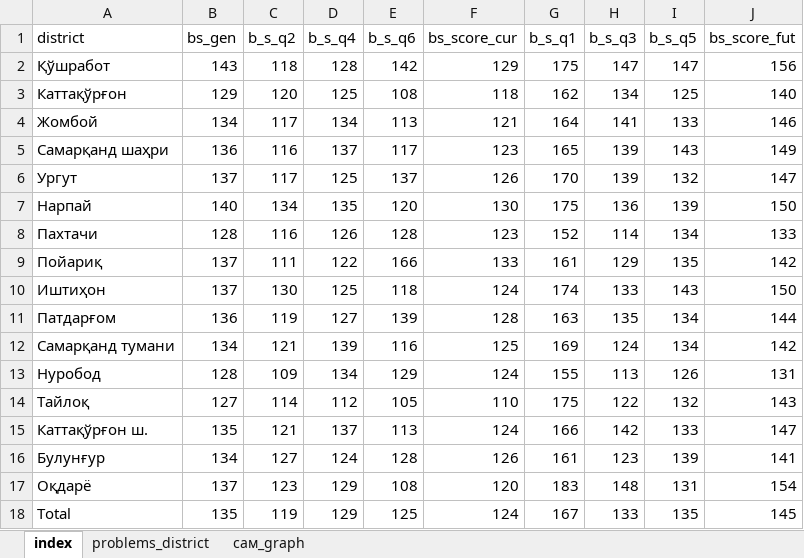
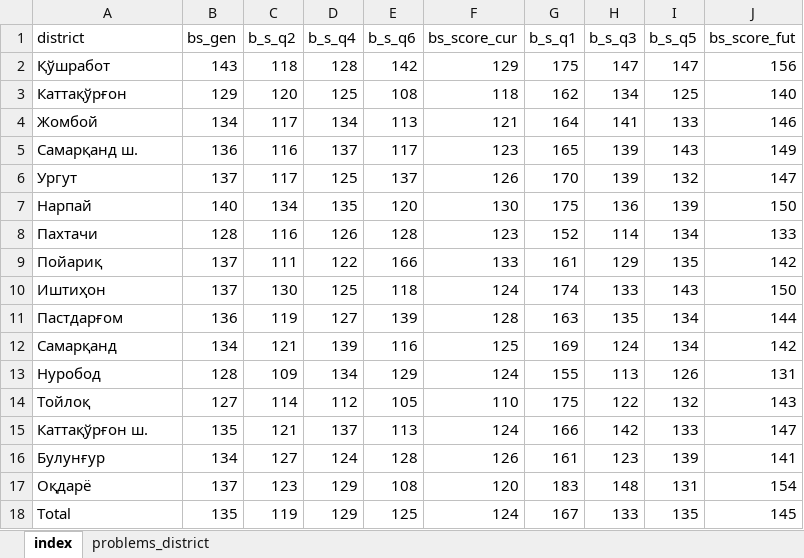
Before and after one commit to Nozimmjon/consumer_sentiment_oct, an Excel workbook: samarkand_indeks_2022_10.xlsx, sheet index, drawn as a sheet; values as stored, in another font and other column widths than the file's, no borders; the diff names each change by its address in the sheet, - before the commit and + after, or states it on an @@ line.

```diff
--- a/samarkand_indeks_2022_10.xlsx (sheet index)
+++ b/samarkand_indeks_2022_10.xlsx (sheet index)
-sheet tab: сам_graph
-A5 (district): Самарқанд шаҳри
+A5 (district): Самарқанд ш.
-A11 (district): Патдарғом
+A11 (district): Пастдарғом
-A12 (district): Самарқанд тумани
+A12 (district): Самарқанд
-A14 (district): Тайлоқ
+A14 (district): Тойлоқ
```
Also changed, not shown: sheet problems_district, charts or pictures, 14 other files.
